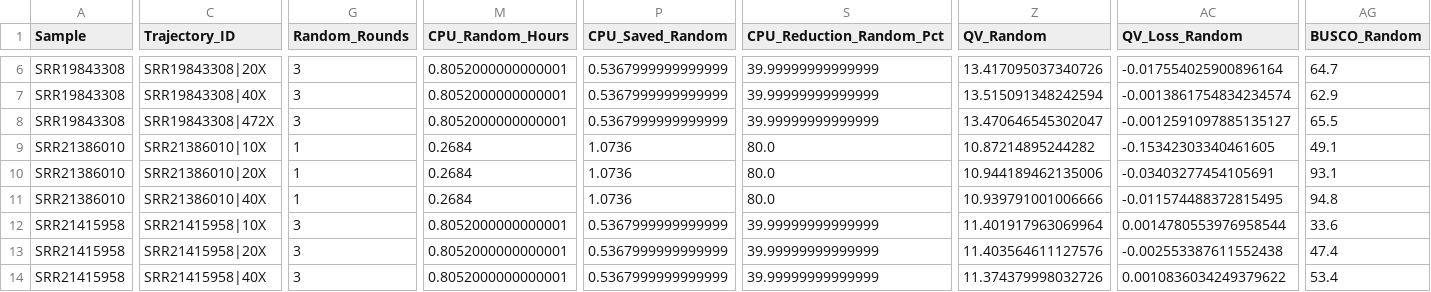
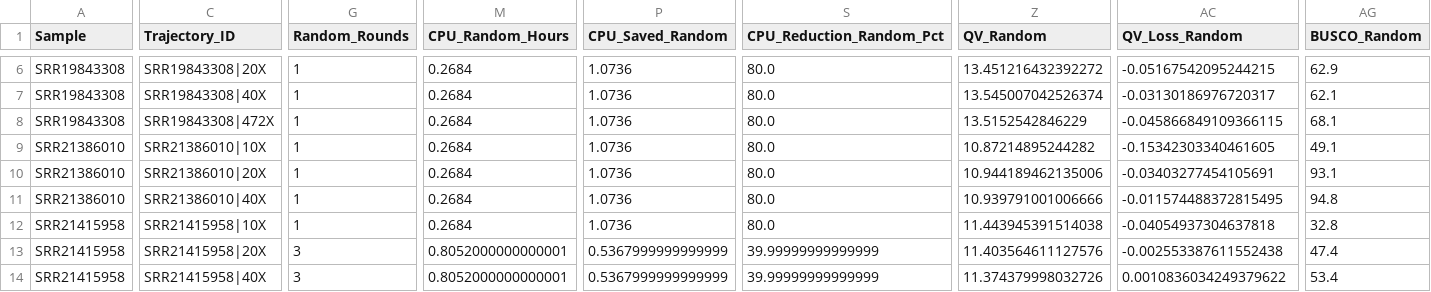
Before and after one commit to jimmlucas/ESDP, a CSV file: outputs/resource_benchmark_results.csv, drawn as a sheet; only a part is shown, gaps mark what is left out; the diff covers the shown part only; the diff names each change by its address in the sheet, - before the commit and + after, or states it on an @@ line.

```diff
--- a/outputs/resource_benchmark_results.csv
+++ b/outputs/resource_benchmark_results.csv
-G6:G8 (Random_Rounds): 3
+G6:G8 (Random_Rounds): 1
-M6:M8 (CPU_Random_Hours): 0.8052000000000001
+M6:M8 (CPU_Random_Hours): 0.2684
-P6:P8 (CPU_Saved_Random): 0.5367999999999999
+P6:P8 (CPU_Saved_Random): 1.0736
-S6:S8 (CPU_Reduction_Random_Pct): 39.99999999999999
+S6:S8 (CPU_Reduction_Random_Pct): 80.0
-Z6 (QV_Random): 13.417095037340726
+Z6 (QV_Random): 13.451216432392272
-AC6 (QV_Loss_Random): -0.017554025900896164
+AC6 (QV_Loss_Random): -0.05167542095244215
-AG6 (BUSCO_Random): 64.7
+AG6 (BUSCO_Random): 62.9
-Z7 (QV_Random): 13.515091348242594
+Z7 (QV_Random): 13.545007042526374
-AC7 (QV_Loss_Random): -0.0013861754834234574
+AC7 (QV_Loss_Random): -0.03130186976720317
-AG7 (BUSCO_Random): 62.9
+AG7 (BUSCO_Random): 62.1
-Z8 (QV_Random): 13.470646545302047
+Z8 (QV_Random): 13.5152542846229
-AC8 (QV_Loss_Random): -0.0012591097885135127
+AC8 (QV_Loss_Random): -0.045866849109366115
-AG8 (BUSCO_Random): 65.5
+AG8 (BUSCO_Random): 68.1
-G12 (Random_Rounds): 3
+G12 (Random_Rounds): 1
-M12 (CPU_Random_Hours): 0.8052000000000001
+M12 (CPU_Random_Hours): 0.2684
-P12 (CPU_Saved_Random): 0.5367999999999999
+P12 (CPU_Saved_Random): 1.0736
-S12 (CPU_Reduction_Random_Pct): 39.99999999999999
+S12 (CPU_Reduction_Random_Pct): 80.0
-Z12 (QV_Random): 11.401917963069964
+Z12 (QV_Random): 11.443945391514038
-AC12 (QV_Loss_Random): 0.0014780553976958544
+AC12 (QV_Loss_Random): -0.04054937304637818
-AG12 (BUSCO_Random): 33.6
+AG12 (BUSCO_Random): 32.8
```
Also changed, not shown: 162 edited cells elsewhere in this file, outputs/baseline_comparison_table.csv, outputs/resource_benchmark_summary.csv, 3 other files.
